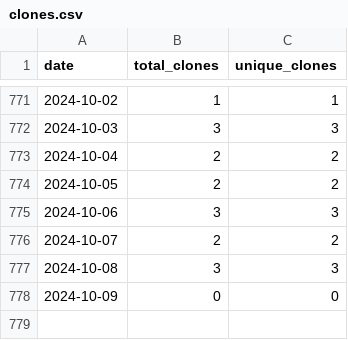
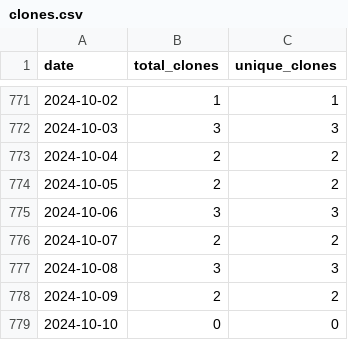
Before and after one commit to wumphlett/COMP-3700, a CSV file: .traffic/clones.csv, drawn as a sheet; only a part is shown, gaps mark what is left out.

Commit message:
Updating repository traffic

```diff
--- a/.traffic/clones.csv
+++ b/.traffic/clones.csv
@@ -777,2 +777,3 @@ date,total_clones,unique_clones
 2024-10-08,3,3
-2024-10-09,0,0
+2024-10-09,2,2
+2024-10-10,0,0
```
Also changed, not shown: .traffic/views.csv, 3 other files.
